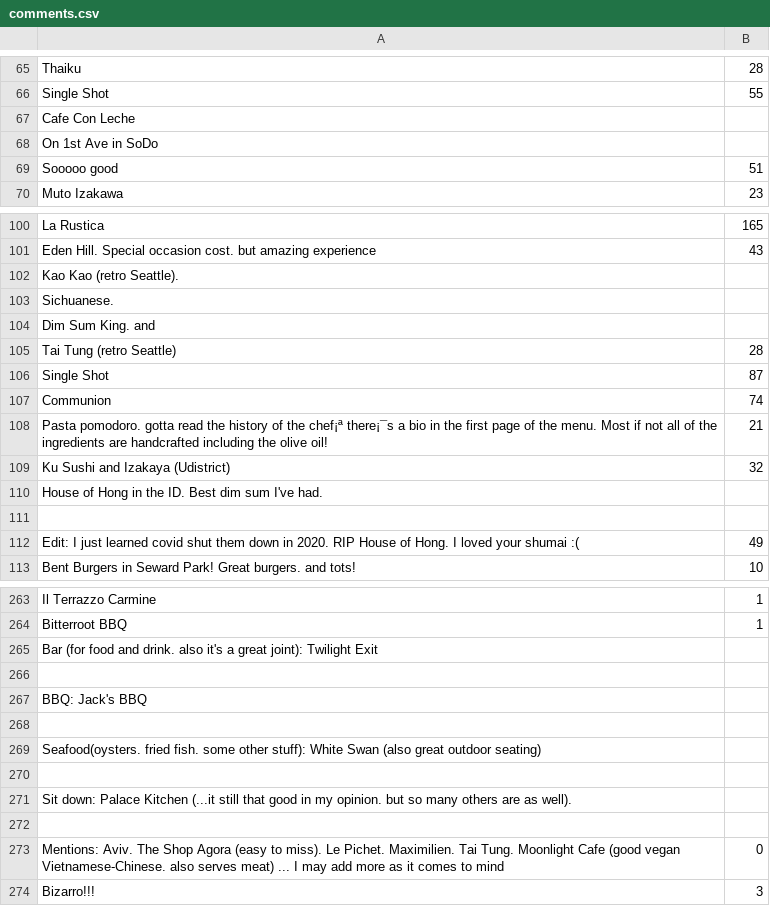
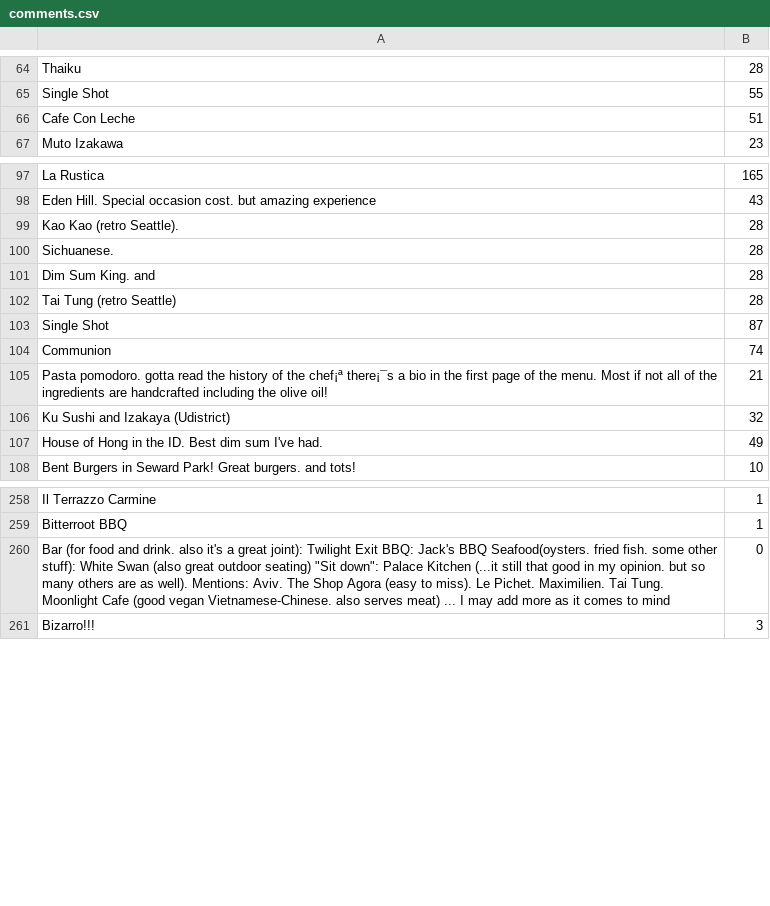
Before and after one commit to glace23/SeattleRedditFavouriteFood, a CSV file: app/comments.csv, drawn as a sheet; only a part is shown, gaps mark what is left out; the diff covers the shown part only.

```diff
--- a/app/comments.csv
+++ b/app/comments.csv
@@ -66,5 +65,3 @@ Thaiku, 28
 Single Shot, 55
-Cafe Con Leche
-On 1st Ave in SoDo
-Sooooo good, 51
+Cafe Con Leche, 51
 Muto Izakawa, 23
@@ -101,5 +98,5 @@ La Rustica, 165
 Eden Hill. Special occasion cost. but amazing experience, 43
-Kao Kao (retro Seattle).
-Sichuanese.
-Dim Sum King. and
+Kao Kao (retro Seattle)., 28
+Sichuanese., 28
+Dim Sum King. and, 28
 Tai Tung (retro Seattle), 28
@@ -109,5 +106,3 @@ Pasta pomodoro. gotta read the history of the chef¡ª there¡¯s a bio in the f
 Ku Sushi and Izakaya (Udistrict), 32
-House of Hong in the ID. Best dim sum I've had.
-
-Edit: I just learned covid shut them down in 2020. RIP House of Hong. I loved your shumai :(, 49
+House of Hong in the ID. Best dim sum I've had., 49
 Bent Burgers in Seward Park! Great burgers. and tots!, 10
@@ -264,11 +259,3 @@ Il Terrazzo Carmine, 1
  Bitterroot BBQ, 1
-Bar (for food and drink. also it's a great joint): Twilight Exit
-
-BBQ: Jack's BBQ
-
-Seafood(oysters. fried fish. some other stuff): White Swan (also great outdoor seating)
-
-"Sit down": Palace Kitchen (...it still that good in my opinion. but so many others are as well).
-
-Mentions: Aviv. The Shop Agora (easy to miss). Le Pichet. Maximilien. Tai Tung. Moonlight Cafe (good vegan Vietnamese-Chinese. also serves meat) ... I may add more as it comes to mind, 0
+Bar (for food and drink. also it's a great joint): Twilight Exit BBQ: Jack's BBQ Seafood(oysters. fried fish. some other stuff): White Swan (also great outdoor seating)  "Sit down": Palace Kitchen (...it still that good in my opinion. but so many others are as well).  Mentions: Aviv. The Shop Agora (easy to miss). Le Pichet. Maximilien. Tai Tung. Moonlight Cafe (good vegan Vietnamese-Chinese. also serves meat) ... I may add more as it comes to mind, 0
 Bizarro!!!, 3
```
Also changed, not shown: 32 removed rows and 7 edited cells elsewhere in this file, 11 other files.
